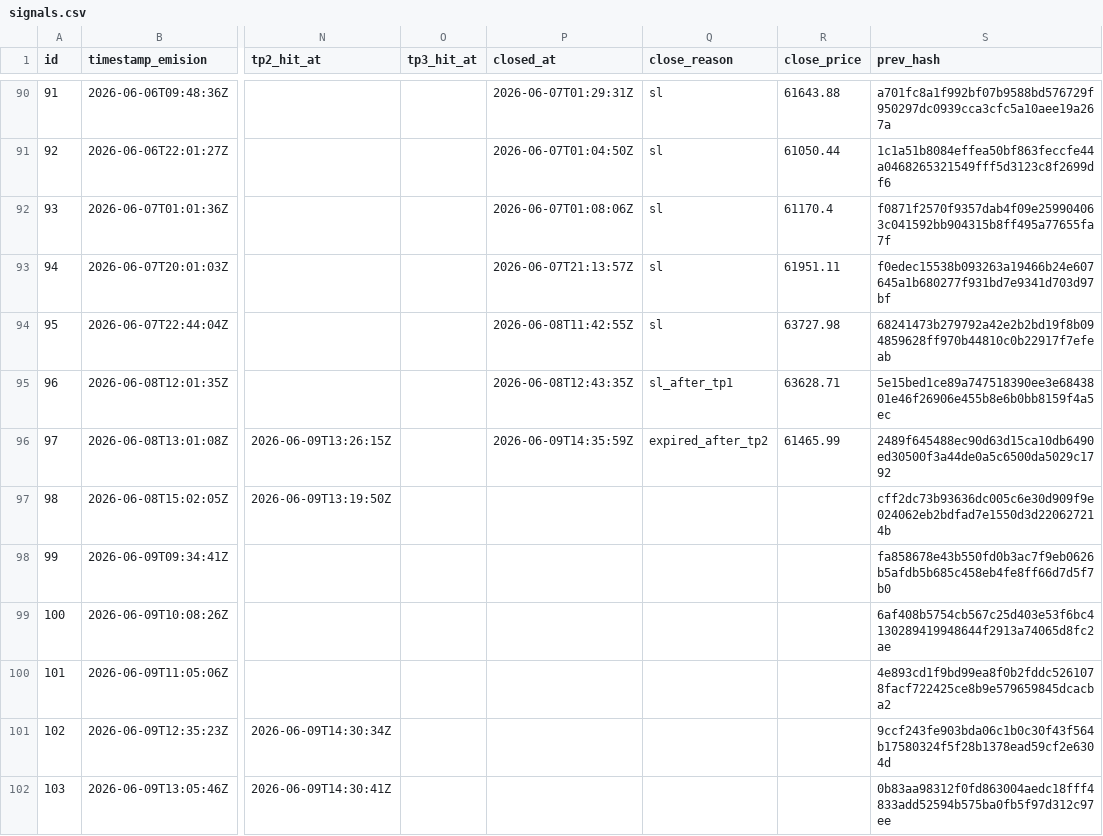
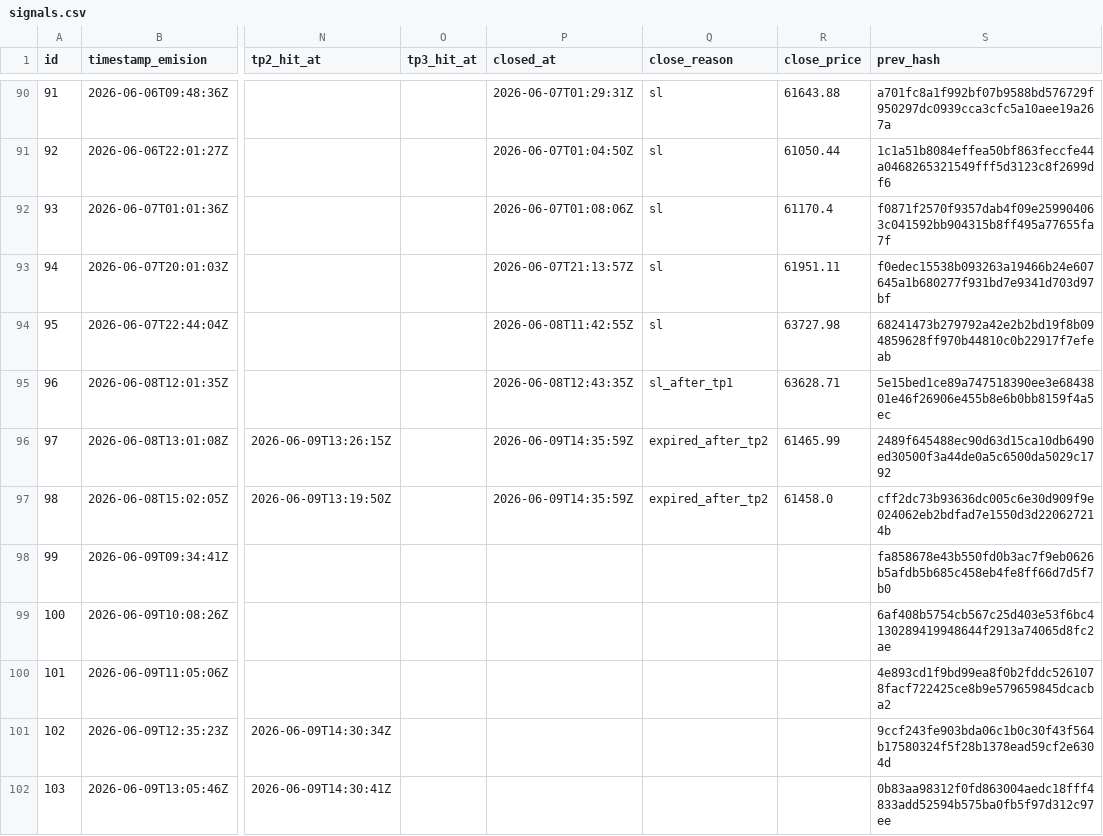
Before and after one commit to z3n3k4/quantumblock-track, a CSV file: signals.csv, drawn as a sheet; only a part is shown, gaps mark what is left out; the diff names each change by its address in the sheet, - before the commit and + after, or states it on an @@ line.

```diff
--- a/signals.csv
+++ b/signals.csv
-P97 (closed_at): (empty)
+P97 (closed_at): 2026-06-09T14:35:59Z
-Q97 (close_reason): (empty)
+Q97 (close_reason): expired_after_tp2
-R97 (close_price): (empty)
+R97 (close_price): 61458.0
```
Also changed, not shown: 1 other file.
